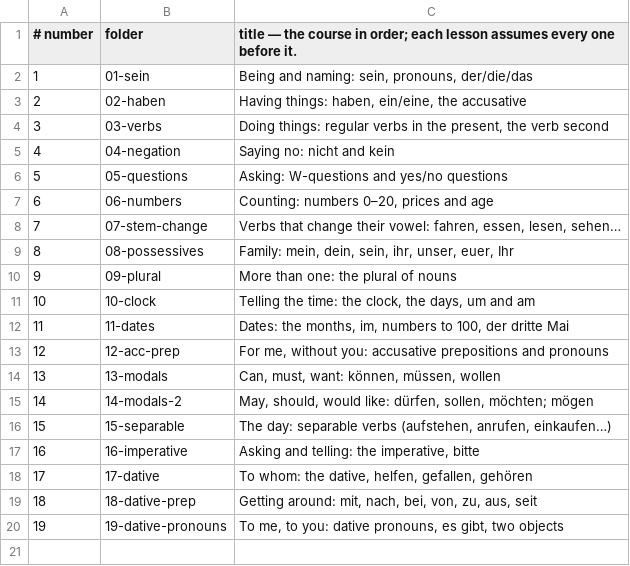
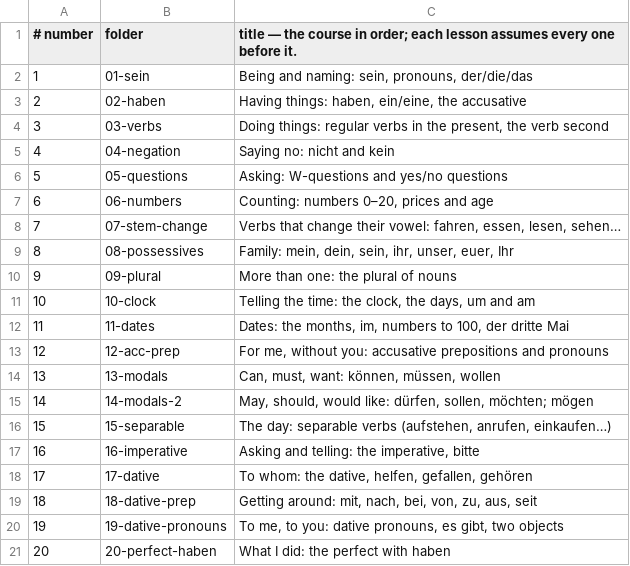
Before and after one commit to gurunars/german, a TSV file: lessons/lessons.tsv, drawn as a sheet; the diff names each change by its address in the sheet, - before the commit and + after, or states it on an @@ line.

```diff
--- a/lessons/lessons.tsv
+++ b/lessons/lessons.tsv
+row 21: 20 | 20-perfect-haben | What I did: the perfect with haben
```
Also changed, not shown: lessons/grammar.tsv, 7 other files.
